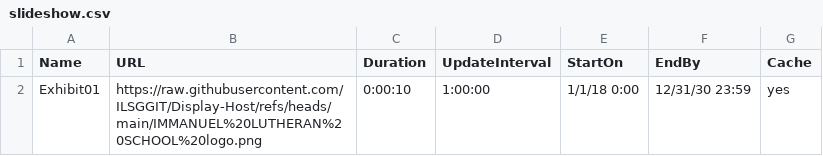
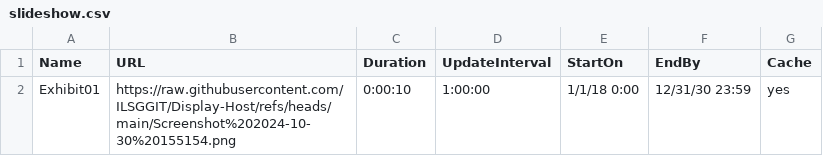
Before and after one commit to ILSGGIT/Display-Host, a CSV file: slideshow.csv, drawn as a sheet.

Commit message:
Update slideshow.csv

```diff
--- a/slideshow.csv
+++ b/slideshow.csv
@@ -1,2 +1,2 @@
 Name,URL,Duration,UpdateInterval,StartOn,EndBy,Cache
-Exhibit01,https://raw.githubusercontent.com/ILSGGIT/Display-Host/refs/heads/main/IMMANUEL%20LUTHERAN%20SCHOOL%20logo.png,0:00:10,1:00:00,1/1/18 0:00,12/31/30 23:59,yes
+Exhibit01,https://raw.githubusercontent.com/ILSGGIT/Display-Host/refs/heads/main/Screenshot%202024-10-30%20155154.png,0:00:10,1:00:00,1/1/18 0:00,12/31/30 23:59,yes
```
